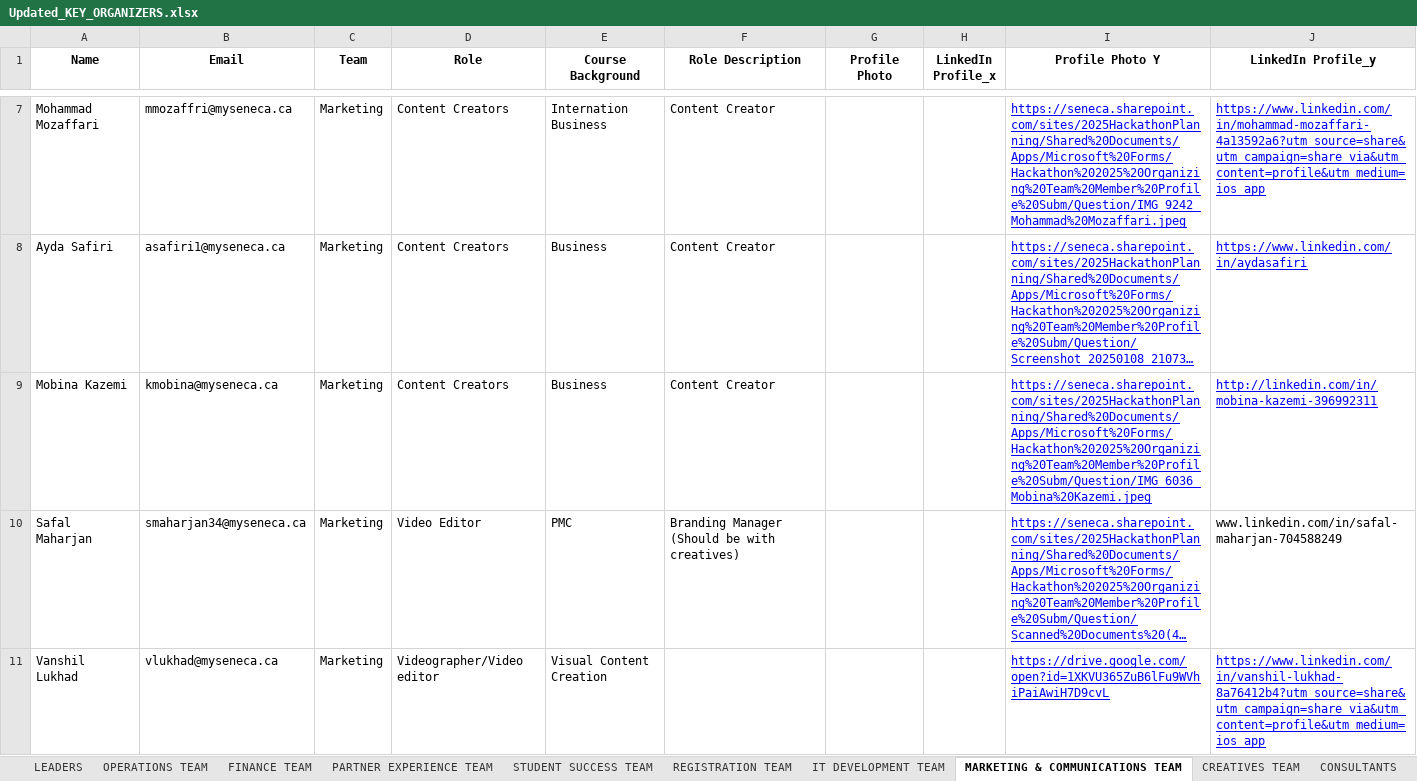
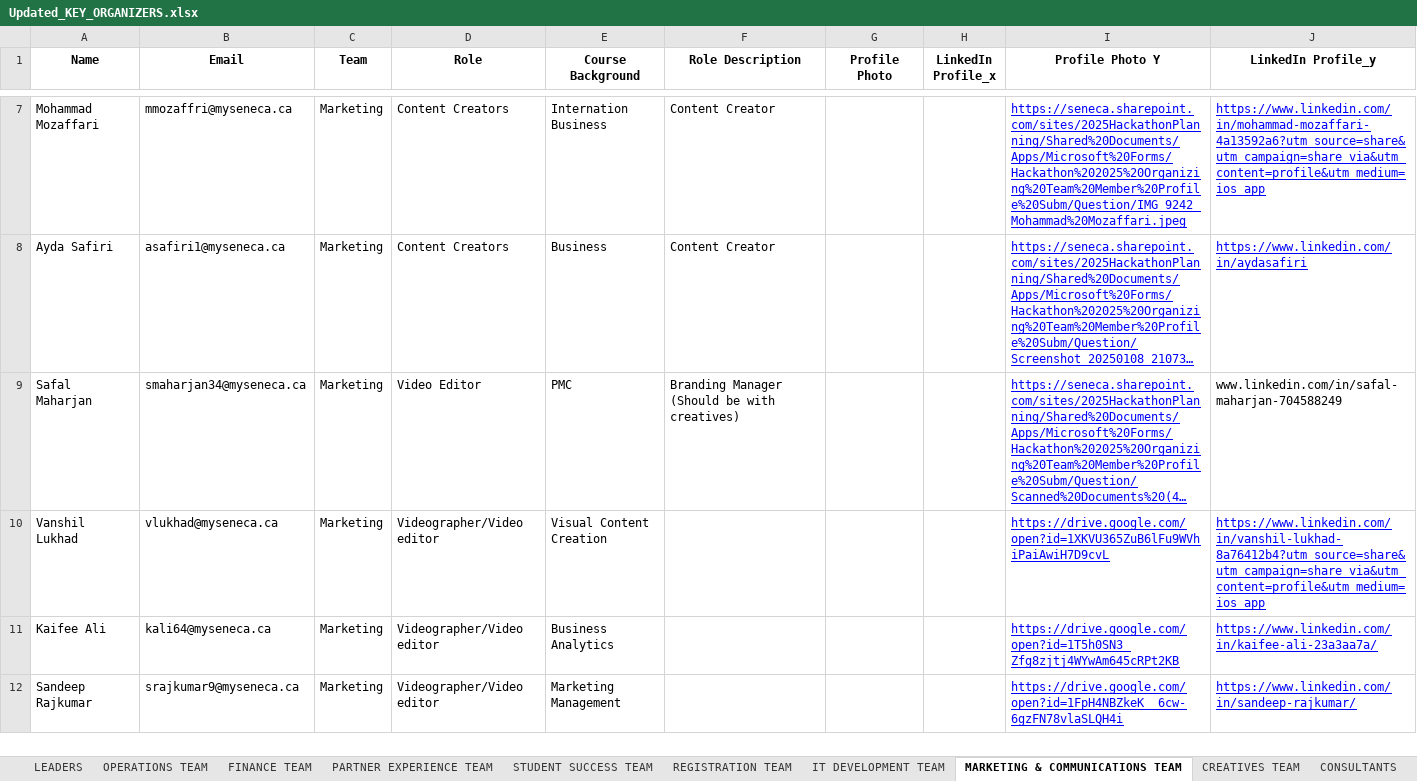
Before and after one commit to Xeon0312/pytest, an Excel workbook: excel_input/Updated_KEY_ORGANIZERS.xlsx, sheet MARKETING & COMMUNICATIONS TEAM, drawn as a sheet; only a part is shown, gaps mark what is left out; the shorter side is filled out with more unchanged rows; long unchanged cells end in …; values as stored, in another font and other column widths than the file's, no borders; the diff names each change by its address in the sheet, - before the commit and + after, or states it on an @@ line.

```diff
--- a/excel_input/Updated_KEY_ORGANIZERS.xlsx (sheet MARKETING & COMMUNICATIONS TEAM)
+++ b/excel_input/Updated_KEY_ORGANIZERS.xlsx (sheet MARKETING & COMMUNICATIONS TEAM)
-row 9: Mobina Kazemi | kmobina@myseneca.ca | Marketing | Content Creators | Business | Content Creator |  |  | https://seneca.sharepoint.com/sites/2025HackathonPlanning/Shared%20Documents/Apps/Microsoft%20Forms/Hackathon%202025%20Organizing%20Team%20Member%20Profile%20Subm/Question/IMG_6036_Mobina%20Kazemi.jpeg | http://linkedin.com/in/mobina-kazemi-396992311
```
Also changed, not shown: sheet OPERATIONS TEAM, sheet REGISTRATION TEAM, sheet STUDENT SUCCESS TEAM, sheet PARTNER EXPERIENCE TEAM, excel_input/Hackathon 2025 Organizing Team Member Profile Submission.xlsx, excel_input/KEY ORGANIZERS.xlsx, 12 other files.
